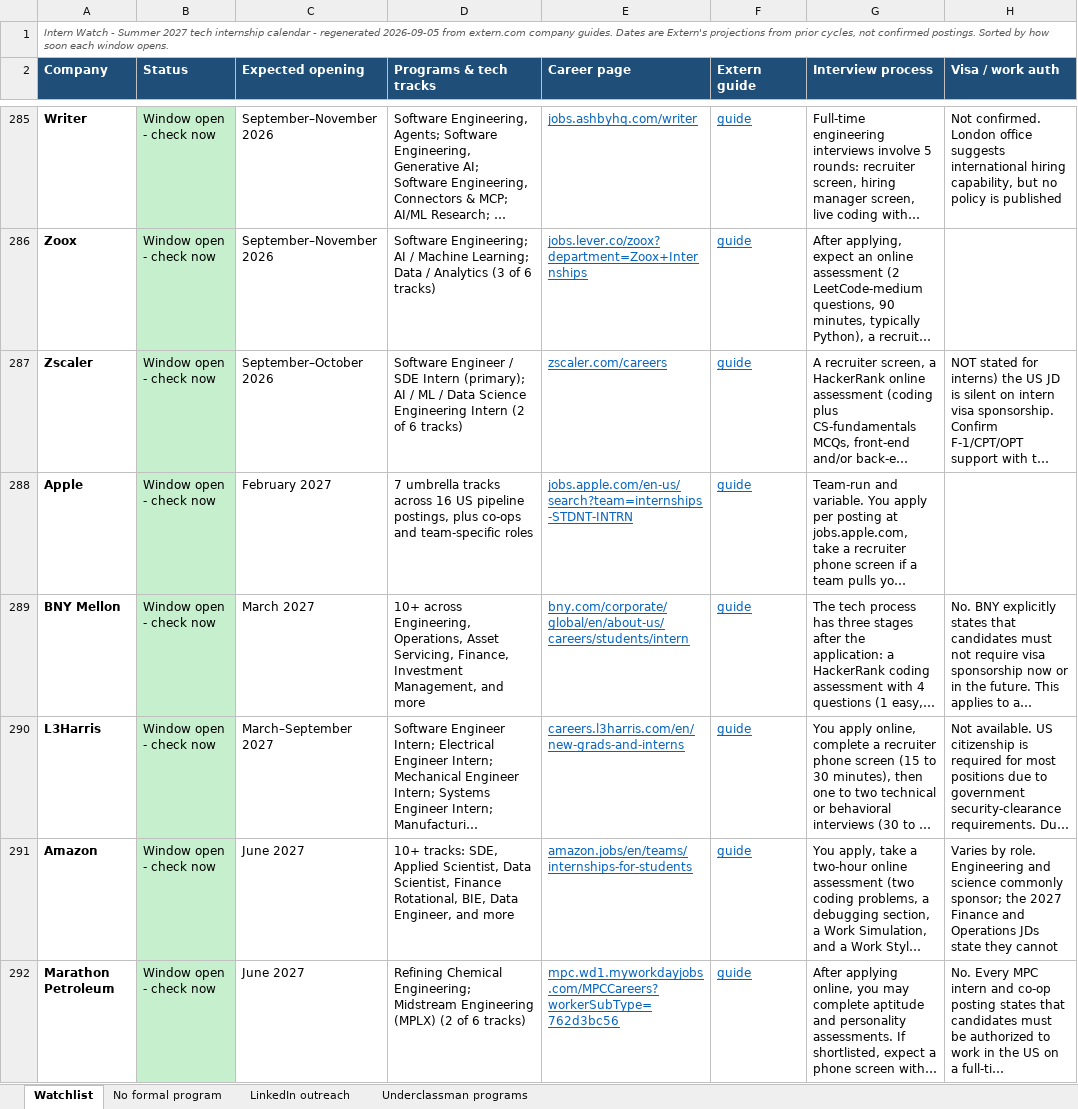
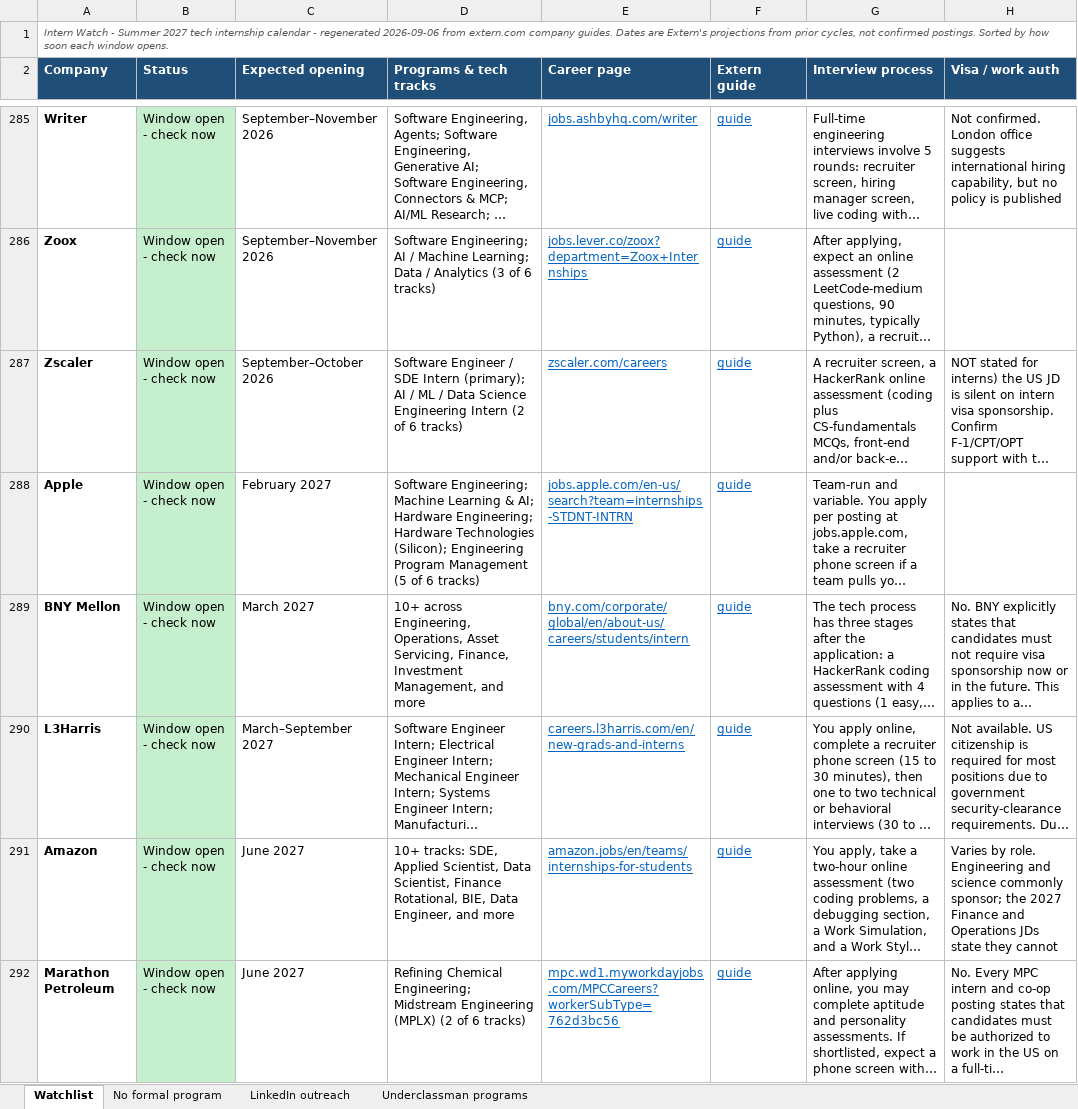
Before and after one commit to pranavrevuri/intern-watch, an Excel workbook: InternWatch.xlsx, sheet Watchlist, drawn as a sheet; only a part is shown, gaps mark what is left out; long unchanged cells end in …; values as stored, in another font and other column widths than the file's, no borders; the diff covers the shown part only; the diff names each change by its address in the sheet, - before the commit and + after, or states it on an @@ line.

```diff
--- a/InternWatch.xlsx (sheet Watchlist)
+++ b/InternWatch.xlsx (sheet Watchlist)
-A1 (Company): …- regenerated 2026-09-05 from extern.com…
+A1 (Company): …- regenerated 2026-09-06 from extern.com…
-D288 (Programs & tech tracks): 7 umbrella tracks across 16 US pipeline postings, plus co-ops and team-specific roles
+D288 (Programs & tech tracks): Software Engineering; Machine Learning & AI; Hardware Engineering; Hardware Technologies (Silicon); Engineering Program Management (5 of 6 tracks)
```
Also changed, not shown: 5 edited cells elsewhere in this sheet, sheet Underclassman programs, 1 other file.
